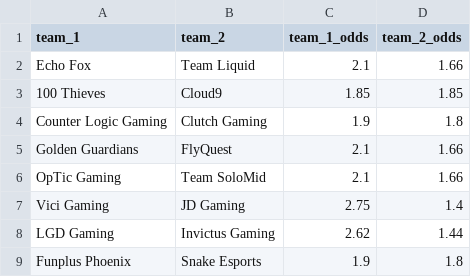
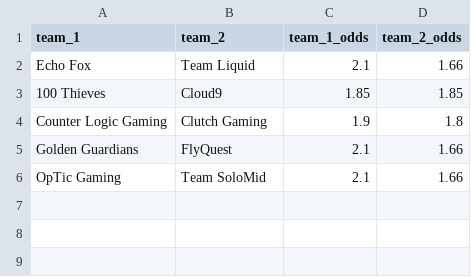
Before and after one commit to lmiller1990/gamblor, a CSV file: odds/first_turret/bet365.csv, drawn as a sheet.

```diff
--- a/odds/first_turret/bet365.csv
+++ b/odds/first_turret/bet365.csv
@@ -6,4 +6 @@ Golden Guardians,FlyQuest,2.1,1.66
 OpTic Gaming,Team SoloMid,2.1,1.66
-Vici Gaming,JD Gaming,2.75,1.4
-LGD Gaming,Invictus Gaming,2.62,1.44
-Funplus Phoenix,Snake Esports,1.9,1.8
```
Also changed, not shown: historical_results/result.csv, odds/first_baron/bet365.csv, 18 other files.
